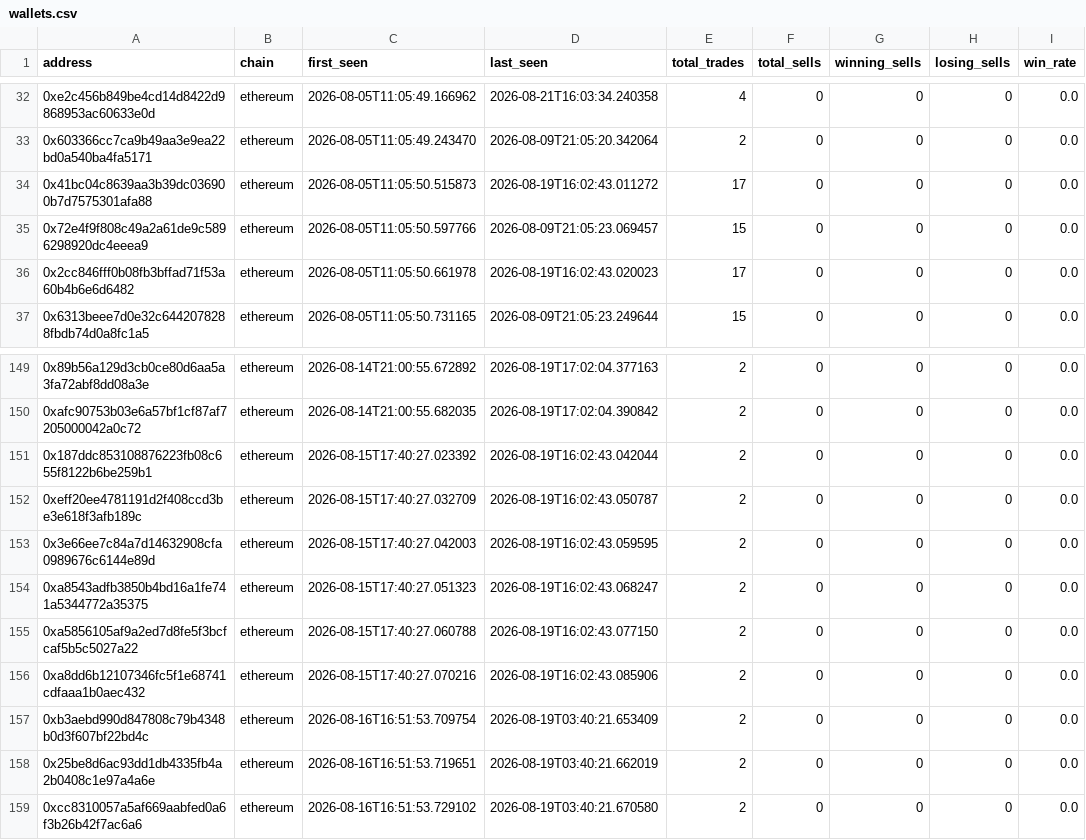
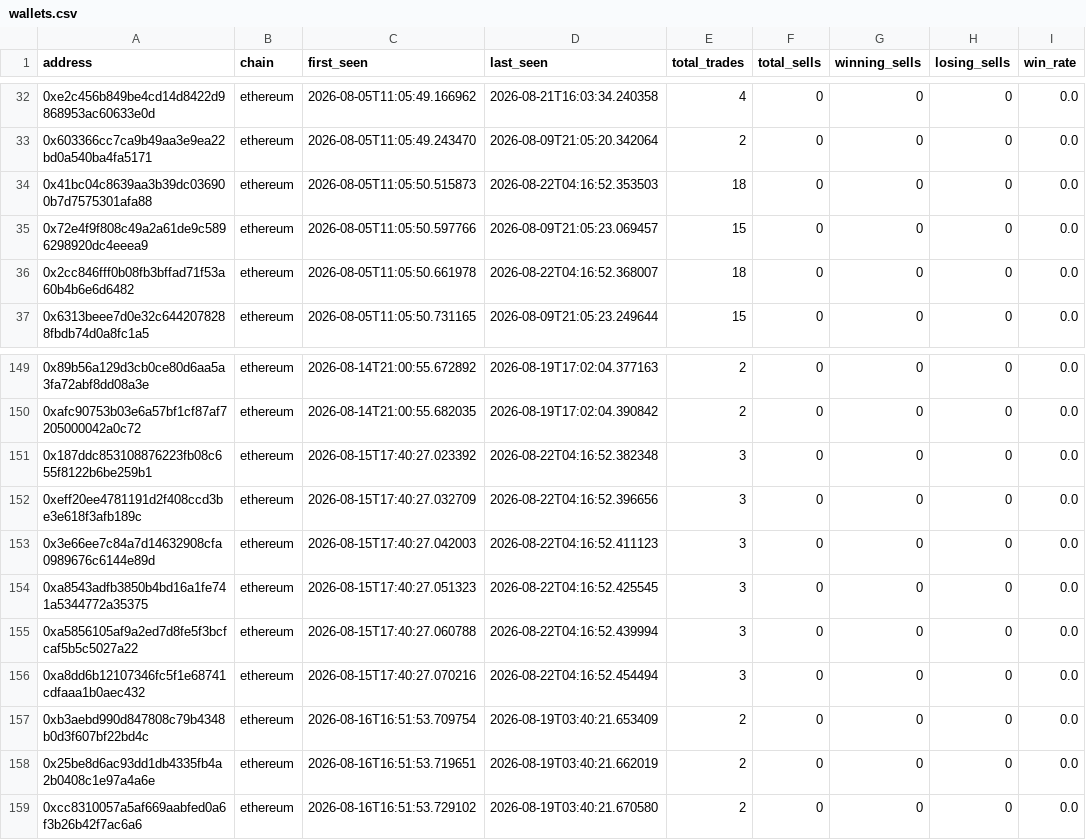
Before and after one commit to khosroabadi-m/Smart-Whale-Tracker, a CSV file: data/wallets.csv, drawn as a sheet; only a part is shown, gaps mark what is left out; the diff names each change by its address in the sheet, - before the commit and + after, or states it on an @@ line.

```diff
--- a/data/wallets.csv
+++ b/data/wallets.csv
-D34 (last_seen): 2026-08-19T16:02:43.011272
+D34 (last_seen): 2026-08-22T04:16:52.353503
-E34 (total_trades): 17
+E34 (total_trades): 18
-D36 (last_seen): 2026-08-19T16:02:43.020023
+D36 (last_seen): 2026-08-22T04:16:52.368007
-E36 (total_trades): 17
+E36 (total_trades): 18
-D151 (last_seen): 2026-08-19T16:02:43.042044
+D151 (last_seen): 2026-08-22T04:16:52.382348
-E151:E156 (total_trades): 2
+E151:E156 (total_trades): 3
-D152 (last_seen): 2026-08-19T16:02:43.050787
+D152 (last_seen): 2026-08-22T04:16:52.396656
-D153 (last_seen): 2026-08-19T16:02:43.059595
+D153 (last_seen): 2026-08-22T04:16:52.411123
-D154 (last_seen): 2026-08-19T16:02:43.068247
+D154 (last_seen): 2026-08-22T04:16:52.425545
-D155 (last_seen): 2026-08-19T16:02:43.077150
+D155 (last_seen): 2026-08-22T04:16:52.439994
-D156 (last_seen): 2026-08-19T16:02:43.085906
+D156 (last_seen): 2026-08-22T04:16:52.454494
```
Also changed, not shown: data/trades.csv.
